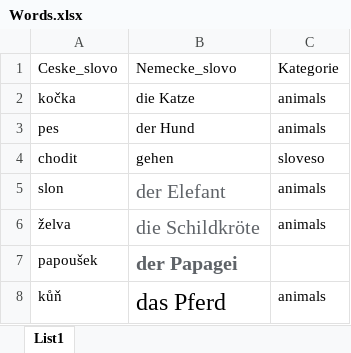
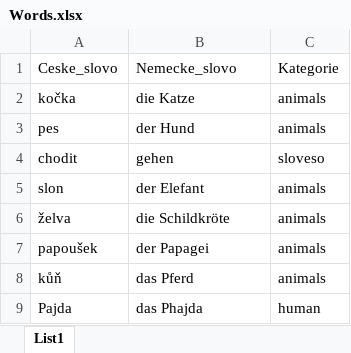
Before and after one commit to thekonon/NJLearner, an Excel workbook: Words.xlsx, sheet List1, drawn as a sheet; values as stored, in another font and other column widths than the file's, no borders; the diff names each change by its address in the sheet, - before the commit and + after, or states it on an @@ line.

```diff
--- a/Words.xlsx (sheet List1)
+++ b/Words.xlsx (sheet List1)
-B5:B7 text colour: #5F6368
+B5:B7 text colour: black
@@ B5:B8 text size: smaller @@
-B7 bold: on
+B7 bold: off
-C7: (empty)
+C7: animals
+row 9: Pajda | das Phajda | human
```
Also changed, not shown: 1 other file.
